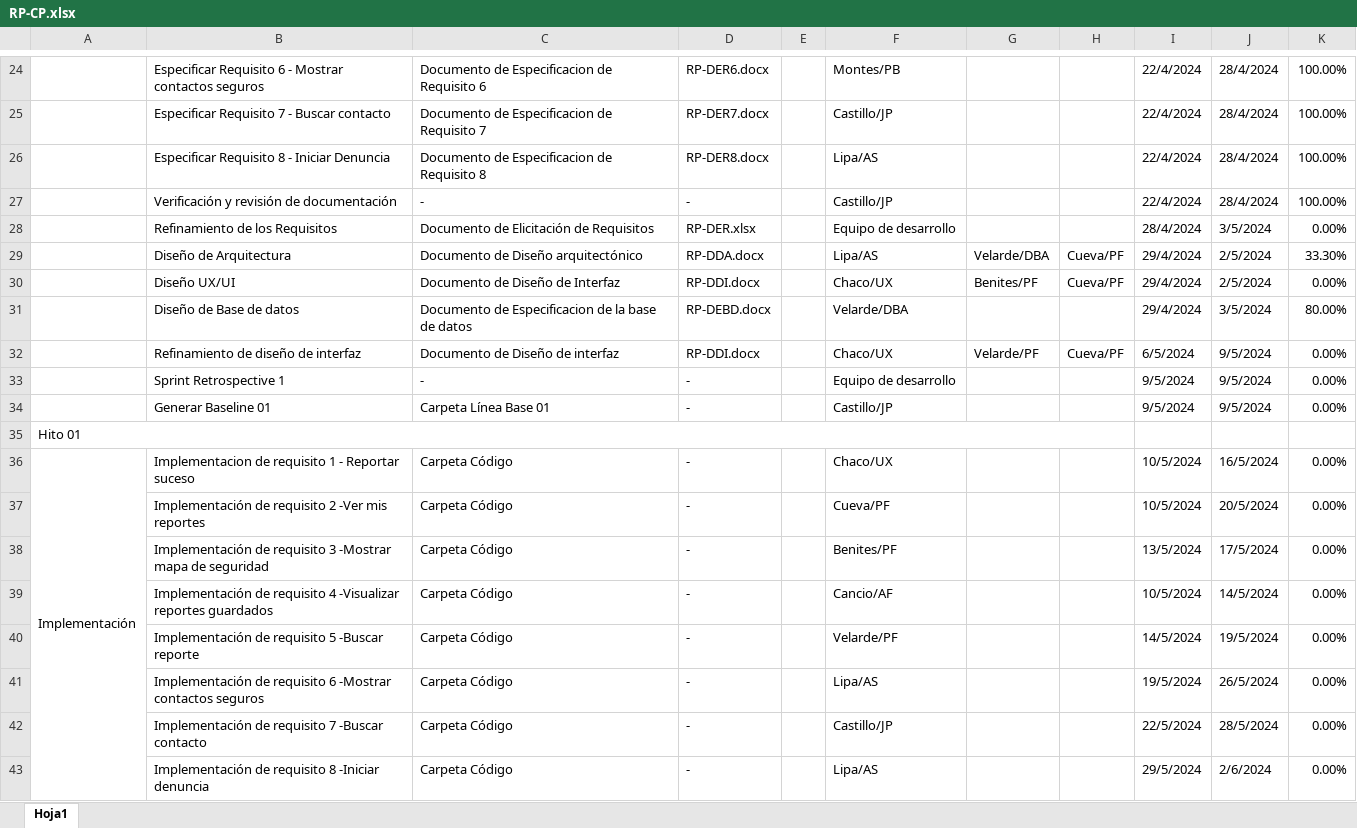
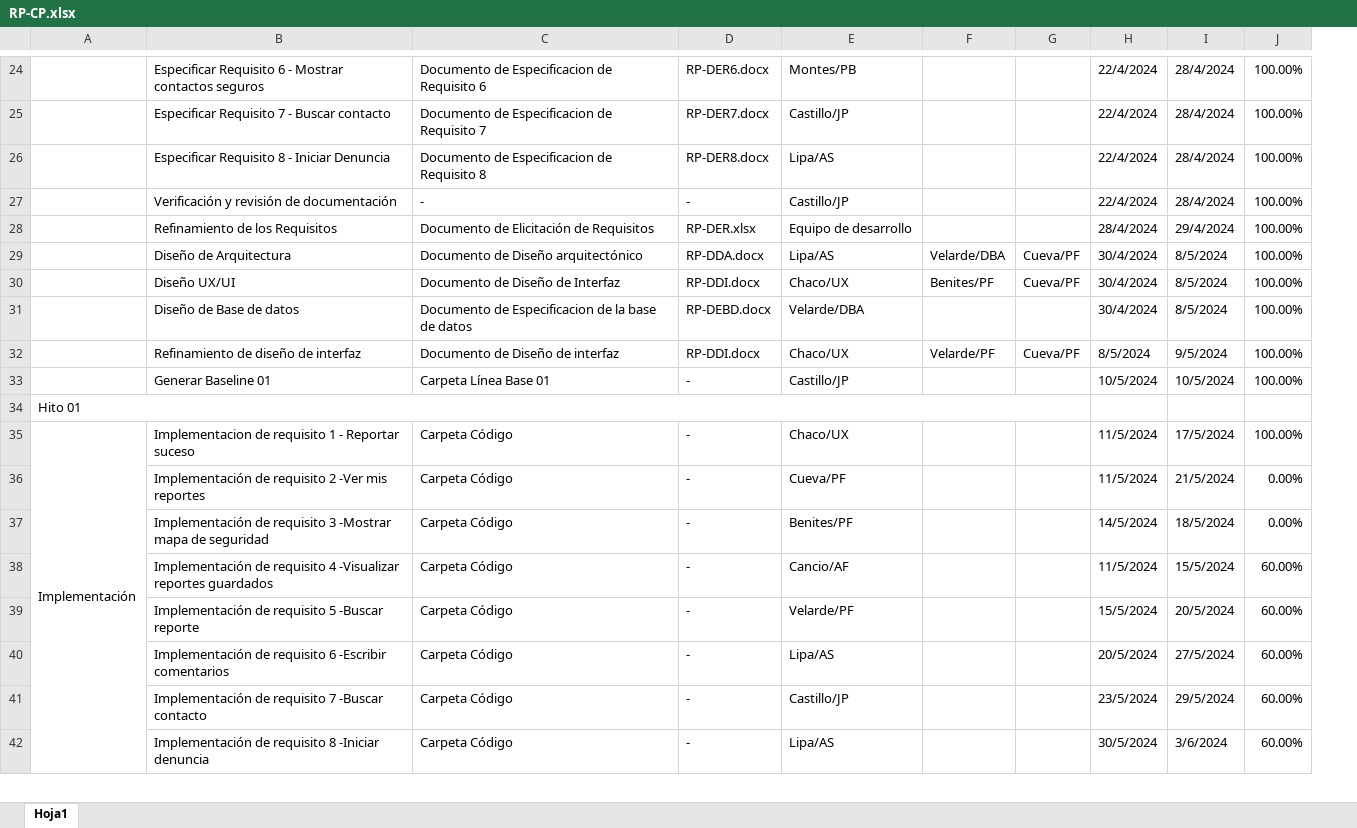
Before and after one commit to Overx18/Reporta-PE, an Excel workbook: Desarrollo/RP/Gestion/RP-CP.xlsx, sheet Hoja1, drawn as a sheet; only a part is shown, gaps mark what is left out; values as stored, in another font and other column widths than the file's, no cell formats; charts and pictures not drawn; removed rows and columns are numbered as before the commit, all else as after; the diff covers the shown part only; the diff names each change by its address in the sheet, - before the commit and + after, or states it on an @@ line.

```diff
--- a/Desarrollo/RP/Gestion/RP-CP.xlsx (sheet Hoja1)
+++ b/Desarrollo/RP/Gestion/RP-CP.xlsx (sheet Hoja1)
-column E, empty
-I28: 3/5/2024
+I28: 29/4/2024
-J28: 0.00%
+J28: 100.00%
-H29:H31: 29/4/2024
+H29:H31: 30/4/2024
-I29:I30: 2/5/2024
+I29:I30: 8/5/2024
-J29: 33.30%
+J29: 100.00%
-J30: 0.00%
+J30: 100.00%
-I31: 3/5/2024
+I31: 8/5/2024
-J31: 80.00%
+J31: 100.00%
-H32: 6/5/2024
+H32: 8/5/2024
-J32: 0.00%
+J32: 100.00%
-row 33:  | Sprint Retrospective 1 | - | - |  | Equipo de desarrollo |  |  | 9/5/2024 | 9/5/2024 | 0.00%
-H33: 9/5/2024
+H33: 10/5/2024
-I33: 9/5/2024
+I33: 10/5/2024
-J33: 0.00%
+J33: 100.00%
-H35:H36: 10/5/2024
+H35:H36: 11/5/2024
-I35: 16/5/2024
+I35: 17/5/2024
-J35: 0.00%
+J35: 100.00%
-I36: 20/5/2024
+I36: 21/5/2024
-H37: 13/5/2024
+H37: 14/5/2024
-I37: 17/5/2024
+I37: 18/5/2024
-H38: 10/5/2024
+H38: 11/5/2024
-I38: 14/5/2024
+I38: 15/5/2024
-J38:J42: 0.00%
+J38:J42: 60.00%
-H39: 14/5/2024
+H39: 15/5/2024
-I39: 19/5/2024
+I39: 20/5/2024
-B40: …requisito 6 -Mostrar contactos seguros
+B40: …requisito 6 -Escribir comentarios
-H40: 19/5/2024
+H40: 20/5/2024
-I40: 26/5/2024
+I40: 27/5/2024
-H41: 22/5/2024
+H41: 23/5/2024
-I41: 28/5/2024
+I41: 29/5/2024
-H42: 29/5/2024
+H42: 30/5/2024
-I42: 2/6/2024
+I42: 3/6/2024
```
Also changed, not shown: 33 edited cells elsewhere in this sheet, cell formats, formulas that keep their value, charts or pictures, 33 other files.
